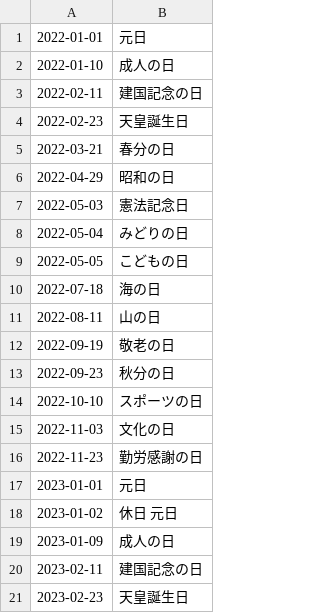
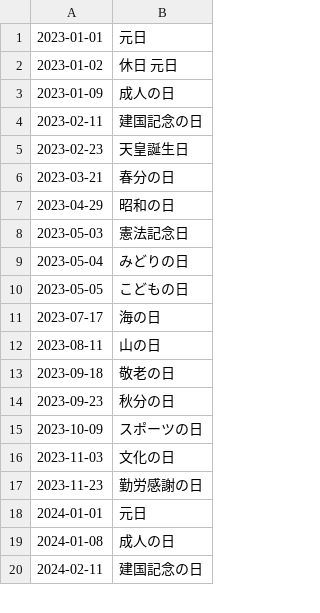
Before and after one commit to holidays-jp/api, a CSV file: docs/v1/date.csv, drawn as a sheet; only a part is shown; the shorter side is filled out with more unchanged rows; removed rows and columns are numbered as before the commit, all else as after; the diff covers the shown part only; the diff names each change by its address in the sheet, - before the commit and + after, or states it on an @@ line.

```diff
--- a/docs/v1/date.csv
+++ b/docs/v1/date.csv
-row 1: 2022-01-01 | 元日
-row 2: 2022-01-10 | 成人の日
-row 3: 2022-02-11 | 建国記念の日
-row 4: 2022-02-23 | 天皇誕生日
-row 5: 2022-03-21 | 春分の日
-row 6: 2022-04-29 | 昭和の日
-row 7: 2022-05-03 | 憲法記念日
-row 8: 2022-05-04 | みどりの日
-row 9: 2022-05-05 | こどもの日
-row 10: 2022-07-18 | 海の日
-row 11: 2022-08-11 | 山の日
-row 12: 2022-09-19 | 敬老の日
-row 13: 2022-09-23 | 秋分の日
-row 14: 2022-10-10 | スポーツの日
-row 15: 2022-11-03 | 文化の日
-row 16: 2022-11-23 | 勤労感謝の日
```
Also changed, not shown: 19 added rows elsewhere in this file, docs/v1/datetime.csv, 6 other files.
